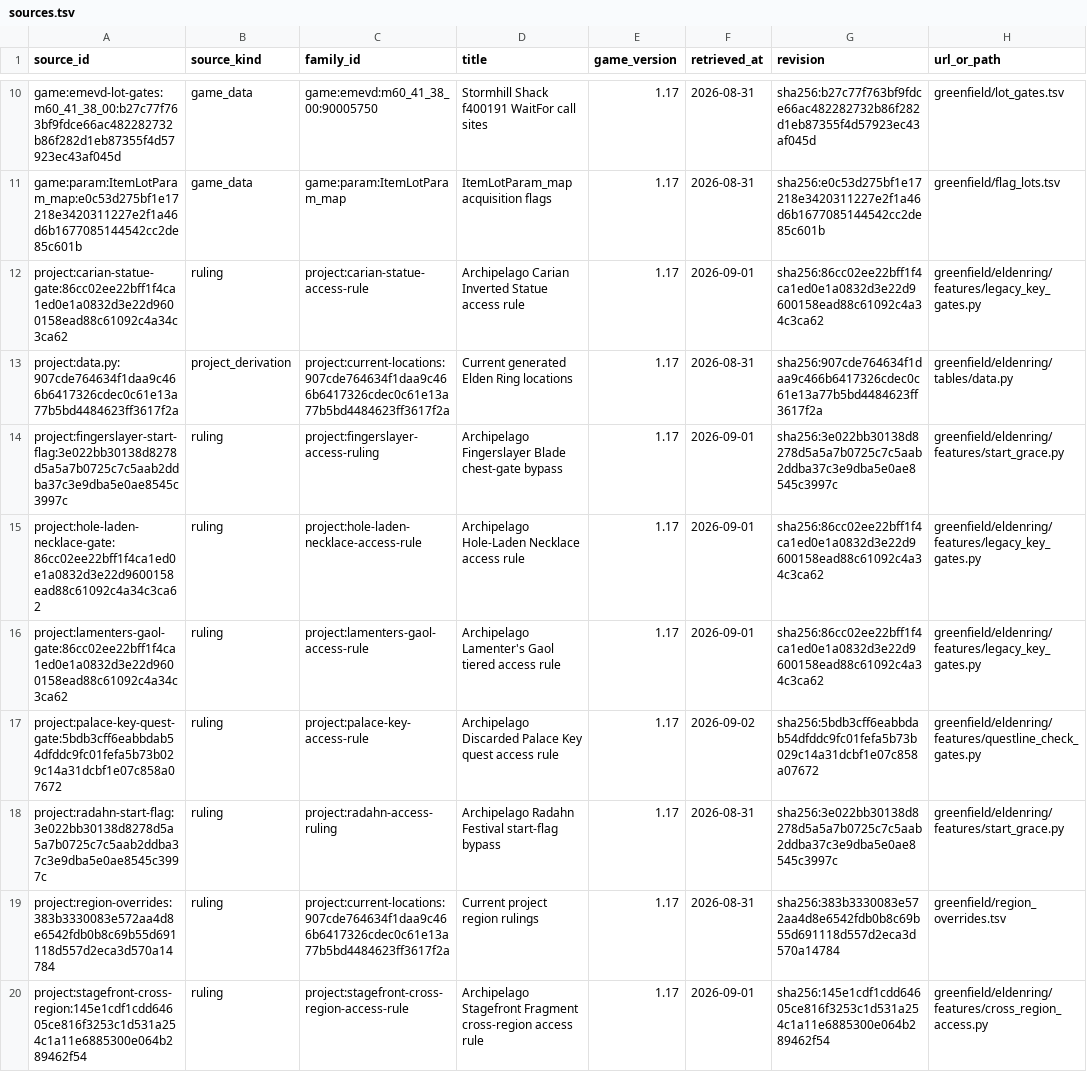
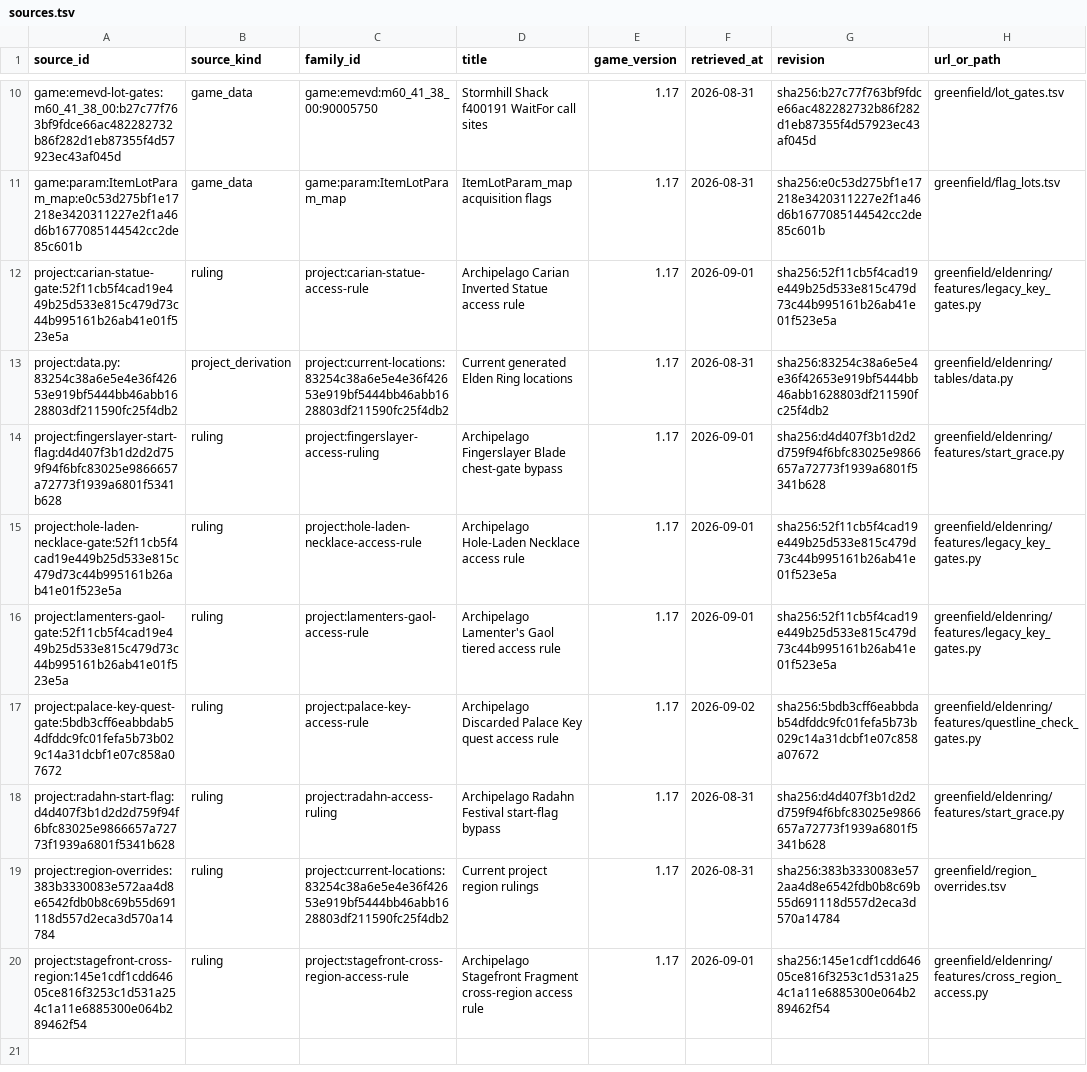
Before and after one commit to 4laric/er-archipelago, a TSV file: greenfield/evidence/v060-current/sources.tsv, drawn as a sheet; only a part is shown, gaps mark what is left out; the diff names each change by its address in the sheet, - before the commit and + after, or states it on an @@ line.

```diff
--- a/greenfield/evidence/v060-current/sources.tsv
+++ b/greenfield/evidence/v060-current/sources.tsv
-A12 (source_id): project:carian-statue-gate:86cc02ee22bff1f4ca1ed0e1a0832d3e22d9600158ead88c61092c4a34c3ca62
+A12 (source_id): project:carian-statue-gate:52f11cb5f4cad19e449b25d533e815c479d73c44b995161b26ab41e01f523e5a
-G12 (revision): sha256:86cc02ee22bff1f4ca1ed0e1a0832d3e22d9600158ead88c61092c4a34c3ca62
+G12 (revision): sha256:52f11cb5f4cad19e449b25d533e815c479d73c44b995161b26ab41e01f523e5a
-A13 (source_id): project:data.py:907cde764634f1daa9c466b6417326cdec0c61e13a77b5bd4484623ff3617f2a
+A13 (source_id): project:data.py:83254c38a6e5e4e36f42653e919bf5444bb46abb1628803df211590fc25f4db2
-C13 (family_id): project:current-locations:907cde764634f1daa9c466b6417326cdec0c61e13a77b5bd4484623ff3617f2a
+C13 (family_id): project:current-locations:83254c38a6e5e4e36f42653e919bf5444bb46abb1628803df211590fc25f4db2
-G13 (revision): sha256:907cde764634f1daa9c466b6417326cdec0c61e13a77b5bd4484623ff3617f2a
+G13 (revision): sha256:83254c38a6e5e4e36f42653e919bf5444bb46abb1628803df211590fc25f4db2
-A14 (source_id): project:fingerslayer-start-flag:3e022bb30138d8278d5a5a7b0725c7c5aab2ddba37c3e9dba5e0ae8545c3997c
+A14 (source_id): project:fingerslayer-start-flag:d4d407f3b1d2d2d759f94f6bfc83025e9866657a72773f1939a6801f5341b628
-G14 (revision): sha256:3e022bb30138d8278d5a5a7b0725c7c5aab2ddba37c3e9dba5e0ae8545c3997c
+G14 (revision): sha256:d4d407f3b1d2d2d759f94f6bfc83025e9866657a72773f1939a6801f5341b628
-A15 (source_id): project:hole-laden-necklace-gate:86cc02ee22bff1f4ca1ed0e1a0832d3e22d9600158ead88c61092c4a34c3ca62
+A15 (source_id): project:hole-laden-necklace-gate:52f11cb5f4cad19e449b25d533e815c479d73c44b995161b26ab41e01f523e5a
-G15:G16 (revision): sha256:86cc02ee22bff1f4ca1ed0e1a0832d3e22d9600158ead88c61092c4a34c3ca62
+G15:G16 (revision): sha256:52f11cb5f4cad19e449b25d533e815c479d73c44b995161b26ab41e01f523e5a
-A16 (source_id): project:lamenters-gaol-gate:86cc02ee22bff1f4ca1ed0e1a0832d3e22d9600158ead88c61092c4a34c3ca62
+A16 (source_id): project:lamenters-gaol-gate:52f11cb5f4cad19e449b25d533e815c479d73c44b995161b26ab41e01f523e5a
-A18 (source_id): project:radahn-start-flag:3e022bb30138d8278d5a5a7b0725c7c5aab2ddba37c3e9dba5e0ae8545c3997c
+A18 (source_id): project:radahn-start-flag:d4d407f3b1d2d2d759f94f6bfc83025e9866657a72773f1939a6801f5341b628
-G18 (revision): sha256:3e022bb30138d8278d5a5a7b0725c7c5aab2ddba37c3e9dba5e0ae8545c3997c
+G18 (revision): sha256:d4d407f3b1d2d2d759f94f6bfc83025e9866657a72773f1939a6801f5341b628
-C19 (family_id): project:current-locations:907cde764634f1daa9c466b6417326cdec0c61e13a77b5bd4484623ff3617f2a
+C19 (family_id): project:current-locations:83254c38a6e5e4e36f42653e919bf5444bb46abb1628803df211590fc25f4db2
```
Also changed, not shown: 3 other files.
